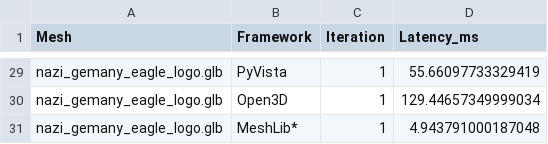
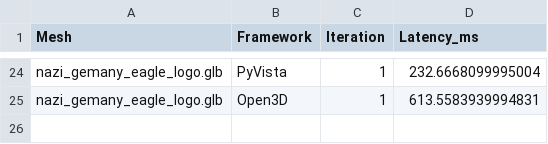
Before and after one commit to Tradunsky/3D-guardrails, a CSV file: 3d_benchmark/benchmark_results.csv, drawn as a sheet; only a part is shown, gaps mark what is left out; removed rows and columns are numbered as before the commit, all else as after; the diff covers the shown part only; the diff names each change by its address in the sheet, - before the commit and + after, or states it on an @@ line.

```diff
--- a/3d_benchmark/benchmark_results.csv
+++ b/3d_benchmark/benchmark_results.csv
-D24 (Latency_ms): 55.66097733329419
+D24 (Latency_ms): 232.6668099995004
-D25 (Latency_ms): 129.44657349999034
+D25 (Latency_ms): 613.5583939994831
-row 31: nazi_gemany_eagle_logo.glb | MeshLib* | 1 | 4.943791000187048
```
Also changed, not shown: 5 removed rows and 22 edited cells elsewhere in this file, 3 other files.
